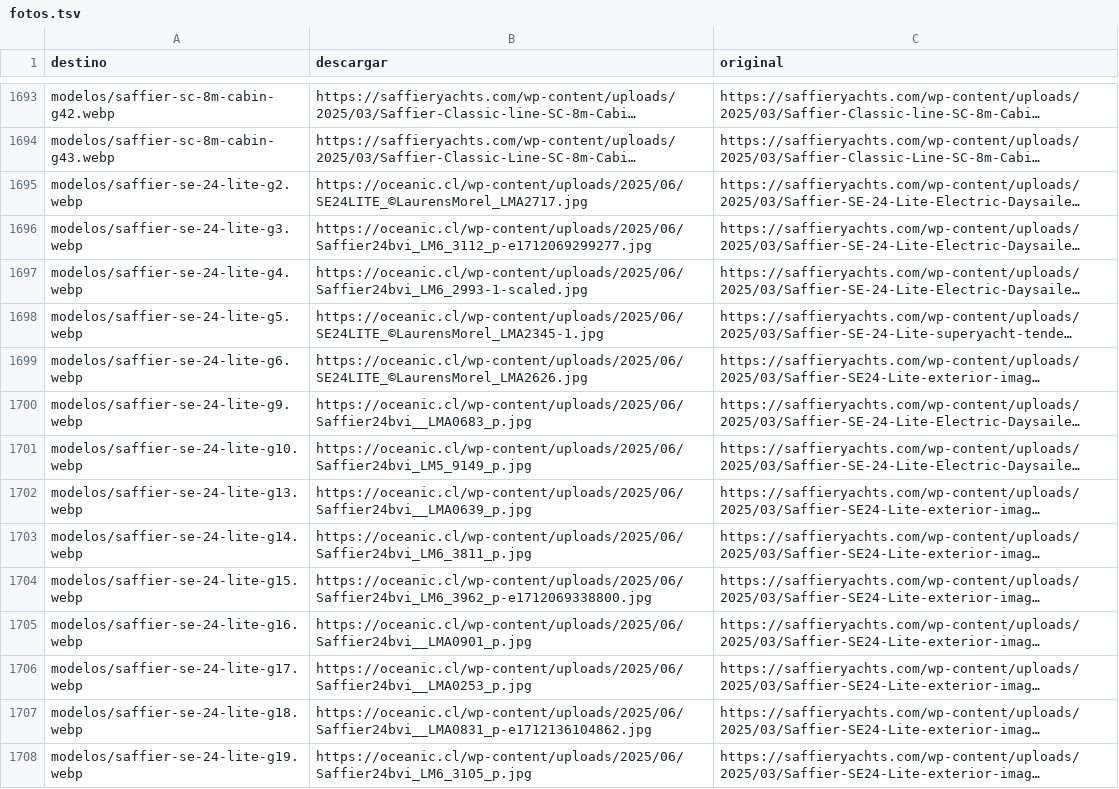
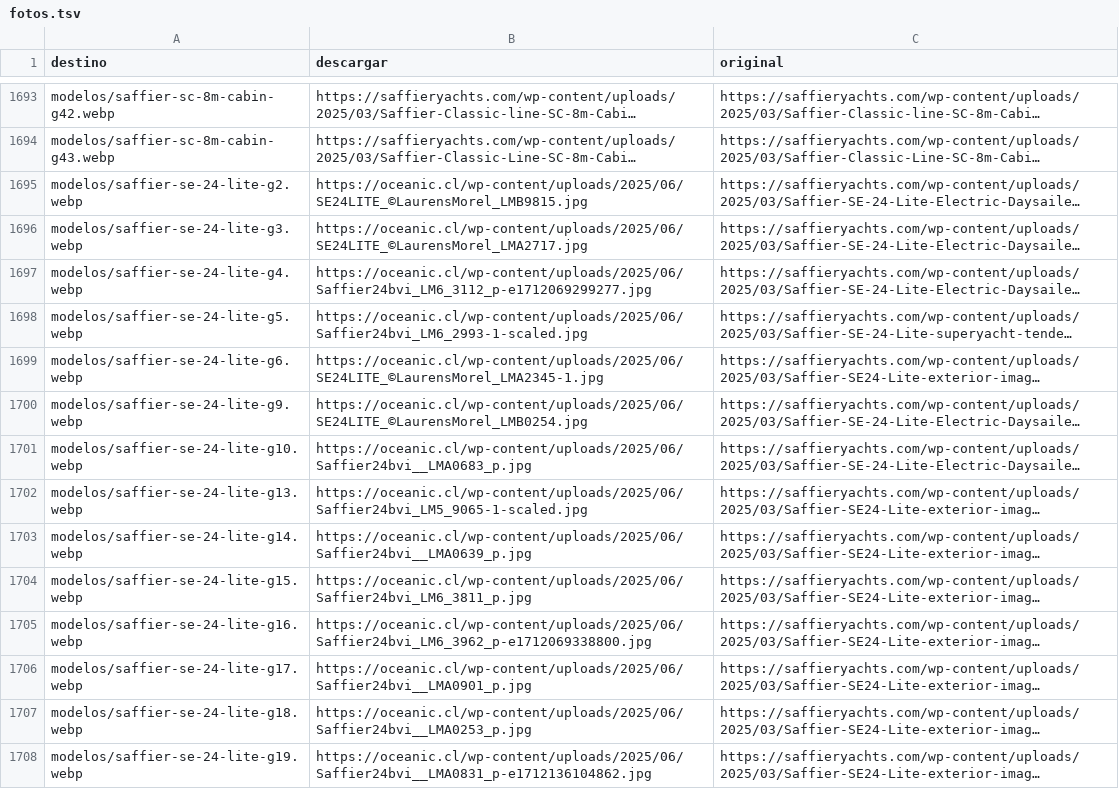
Before and after one commit to nicolasrf-pixel/oceanic-content-agent, a TSV file: sitio/scripts/fotos.tsv, drawn as a sheet; only a part is shown, gaps mark what is left out; long unchanged cells end in …; the diff covers the shown part only; the diff names each change by its address in the sheet, - before the commit and + after, or states it on an @@ line.

```diff
--- a/sitio/scripts/fotos.tsv
+++ b/sitio/scripts/fotos.tsv
-B1695 (descargar): https://oceanic.cl/wp-content/uploads/2025/06/SE24LITE_©LaurensMorel_LMA2717.jpg
+B1695 (descargar): https://oceanic.cl/wp-content/uploads/2025/06/SE24LITE_©LaurensMorel_LMB9815.jpg
-B1696 (descargar): https://oceanic.cl/wp-content/uploads/2025/06/Saffier24bvi_LM6_3112_p-e1712069299277.jpg
+B1696 (descargar): https://oceanic.cl/wp-content/uploads/2025/06/SE24LITE_©LaurensMorel_LMA2717.jpg
-B1697 (descargar): https://oceanic.cl/wp-content/uploads/2025/06/Saffier24bvi_LM6_2993-1-scaled.jpg
+B1697 (descargar): https://oceanic.cl/wp-content/uploads/2025/06/Saffier24bvi_LM6_3112_p-e1712069299277.jpg
-B1698 (descargar): https://oceanic.cl/wp-content/uploads/2025/06/SE24LITE_©LaurensMorel_LMA2345-1.jpg
+B1698 (descargar): https://oceanic.cl/wp-content/uploads/2025/06/Saffier24bvi_LM6_2993-1-scaled.jpg
-B1699 (descargar): https://oceanic.cl/wp-content/uploads/2025/06/SE24LITE_©LaurensMorel_LMA2626.jpg
+B1699 (descargar): https://oceanic.cl/wp-content/uploads/2025/06/SE24LITE_©LaurensMorel_LMA2345-1.jpg
-B1700 (descargar): https://oceanic.cl/wp-content/uploads/2025/06/Saffier24bvi__LMA0683_p.jpg
+B1700 (descargar): https://oceanic.cl/wp-content/uploads/2025/06/SE24LITE_©LaurensMorel_LMB0254.jpg
-B1701 (descargar): https://oceanic.cl/wp-content/uploads/2025/06/Saffier24bvi_LM5_9149_p.jpg
+B1701 (descargar): https://oceanic.cl/wp-content/uploads/2025/06/Saffier24bvi__LMA0683_p.jpg
-B1702 (descargar): https://oceanic.cl/wp-content/uploads/2025/06/Saffier24bvi__LMA0639_p.jpg
+B1702 (descargar): https://oceanic.cl/wp-content/uploads/2025/06/Saffier24bvi_LM5_9065-1-scaled.jpg
-B1703 (descargar): https://oceanic.cl/wp-content/uploads/2025/06/Saffier24bvi_LM6_3811_p.jpg
+B1703 (descargar): https://oceanic.cl/wp-content/uploads/2025/06/Saffier24bvi__LMA0639_p.jpg
-B1704 (descargar): https://oceanic.cl/wp-content/uploads/2025/06/Saffier24bvi_LM6_3962_p-e1712069338800.jpg
+B1704 (descargar): https://oceanic.cl/wp-content/uploads/2025/06/Saffier24bvi_LM6_3811_p.jpg
-B1705 (descargar): https://oceanic.cl/wp-content/uploads/2025/06/Saffier24bvi__LMA0901_p.jpg
+B1705 (descargar): https://oceanic.cl/wp-content/uploads/2025/06/Saffier24bvi_LM6_3962_p-e1712069338800.jpg
-B1706 (descargar): https://oceanic.cl/wp-content/uploads/2025/06/Saffier24bvi__LMA0253_p.jpg
+B1706 (descargar): https://oceanic.cl/wp-content/uploads/2025/06/Saffier24bvi__LMA0901_p.jpg
-B1707 (descargar): https://oceanic.cl/wp-content/uploads/2025/06/Saffier24bvi__LMA0831_p-e1712136104862.jpg
+B1707 (descargar): https://oceanic.cl/wp-content/uploads/2025/06/Saffier24bvi__LMA0253_p.jpg
-B1708 (descargar): https://oceanic.cl/wp-content/uploads/2025/06/Saffier24bvi_LM6_3105_p.jpg
+B1708 (descargar): https://oceanic.cl/wp-content/uploads/2025/06/Saffier24bvi__LMA0831_p-e1712136104862.jpg
```
Also changed, not shown: 107 edited cells elsewhere in this file, 3 other files.
